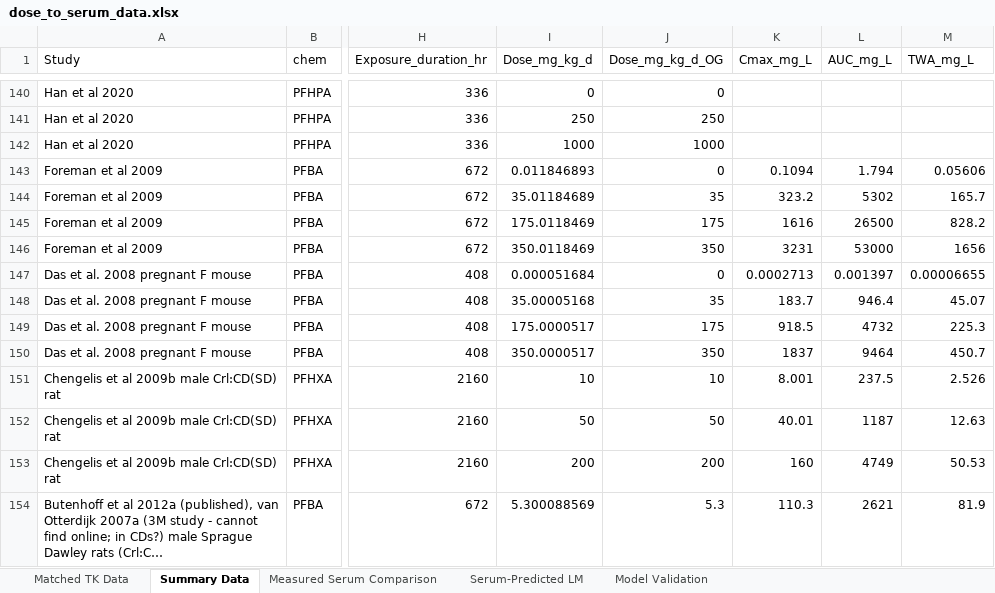
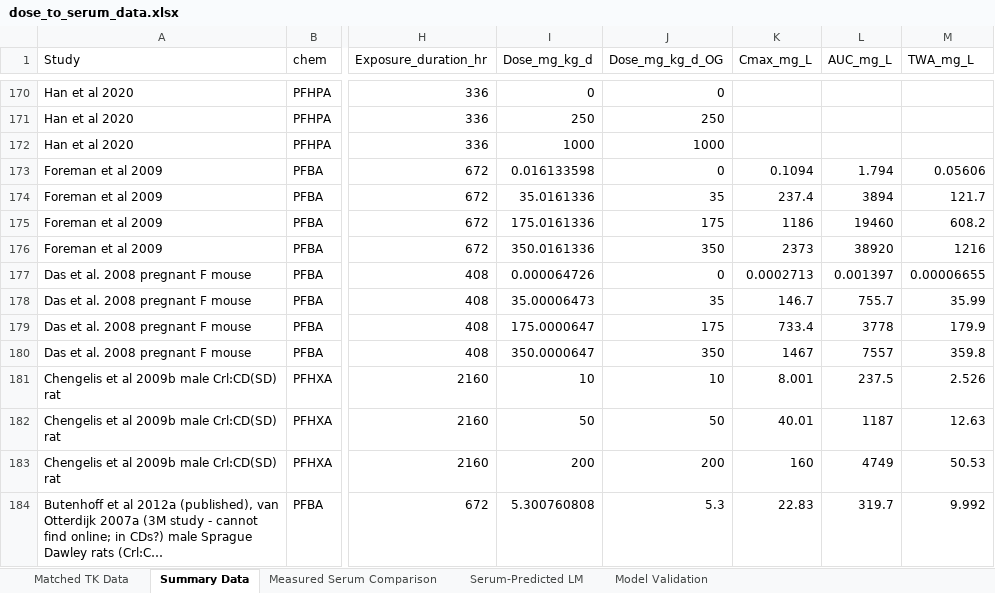
Before and after one commit to ScottCoffin/PFOS_PBPK_fork, an Excel workbook: Additional files/Datasets/general/dose_to_serum_data.xlsx, sheet Summary Data, drawn as a sheet; only a part is shown, gaps mark what is left out; long unchanged cells end in …; values as stored, in another font and other column widths than the file's, no borders; addresses are those after the commit; the diff covers the shown part only; the diff names each change by its address in the sheet, - before the commit and + after, or states it on an @@ line.

Commit message:
added PFPrA TK data

```diff
--- a/Additional files/Datasets/general/dose_to_serum_data.xlsx (sheet Summary Data)
+++ b/Additional files/Datasets/general/dose_to_serum_data.xlsx (sheet Summary Data)
-I173 (Dose_mg_kg_d): 0.011846893
+I173 (Dose_mg_kg_d): 0.016133598
-I174 (Dose_mg_kg_d): 35.01184689
+I174 (Dose_mg_kg_d): 35.0161336
-K174 (Cmax_mg_L): 323.2
+K174 (Cmax_mg_L): 237.4
-L174 (AUC_mg_L): 5302
+L174 (AUC_mg_L): 3894
-M174 (TWA_mg_L): 165.7
+M174 (TWA_mg_L): 121.7
-I175 (Dose_mg_kg_d): 175.0118469
+I175 (Dose_mg_kg_d): 175.0161336
-K175 (Cmax_mg_L): 1616
+K175 (Cmax_mg_L): 1186
-L175 (AUC_mg_L): 26500
+L175 (AUC_mg_L): 19460
-M175 (TWA_mg_L): 828.2
+M175 (TWA_mg_L): 608.2
-I176 (Dose_mg_kg_d): 350.0118469
+I176 (Dose_mg_kg_d): 350.0161336
-K176 (Cmax_mg_L): 3231
+K176 (Cmax_mg_L): 2373
-L176 (AUC_mg_L): 53000
+L176 (AUC_mg_L): 38920
-M176 (TWA_mg_L): 1656
+M176 (TWA_mg_L): 1216
-I177 (Dose_mg_kg_d): 0.000051684
+I177 (Dose_mg_kg_d): 0.000064726
-I178 (Dose_mg_kg_d): 35.00005168
+I178 (Dose_mg_kg_d): 35.00006473
-K178 (Cmax_mg_L): 183.7
+K178 (Cmax_mg_L): 146.7
-L178 (AUC_mg_L): 946.4
+L178 (AUC_mg_L): 755.7
-M178 (TWA_mg_L): 45.07
+M178 (TWA_mg_L): 35.99
-I179 (Dose_mg_kg_d): 175.0000517
+I179 (Dose_mg_kg_d): 175.0000647
-K179 (Cmax_mg_L): 918.5
+K179 (Cmax_mg_L): 733.4
-L179 (AUC_mg_L): 4732
+L179 (AUC_mg_L): 3778
-M179 (TWA_mg_L): 225.3
+M179 (TWA_mg_L): 179.9
-I180 (Dose_mg_kg_d): 350.0000517
+I180 (Dose_mg_kg_d): 350.0000647
-K180 (Cmax_mg_L): 1837
+K180 (Cmax_mg_L): 1467
-L180 (AUC_mg_L): 9464
+L180 (AUC_mg_L): 7557
-M180 (TWA_mg_L): 450.7
+M180 (TWA_mg_L): 359.8
-I184 (Dose_mg_kg_d): 5.300088569
+I184 (Dose_mg_kg_d): 5.300760808
-K184 (Cmax_mg_L): 110.3
+K184 (Cmax_mg_L): 22.83
-L184 (AUC_mg_L): 2621
+L184 (AUC_mg_L): 319.7
-M184 (TWA_mg_L): 81.9
+M184 (TWA_mg_L): 9.992
```
Also changed, not shown: 30 added rows and 14 edited cells elsewhere in this sheet, sheet Matched TK Data, sheet Measured Serum Comparison, sheet Model Validation, sheet Serum-Predicted LM, 5 other files.
